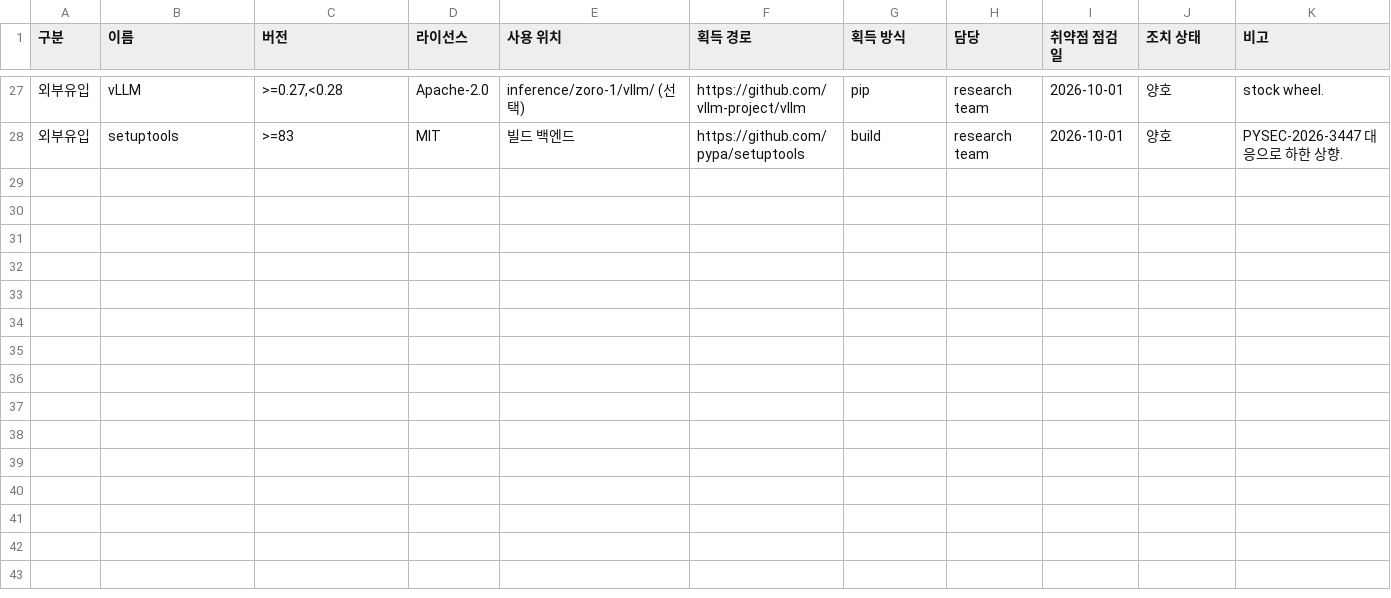
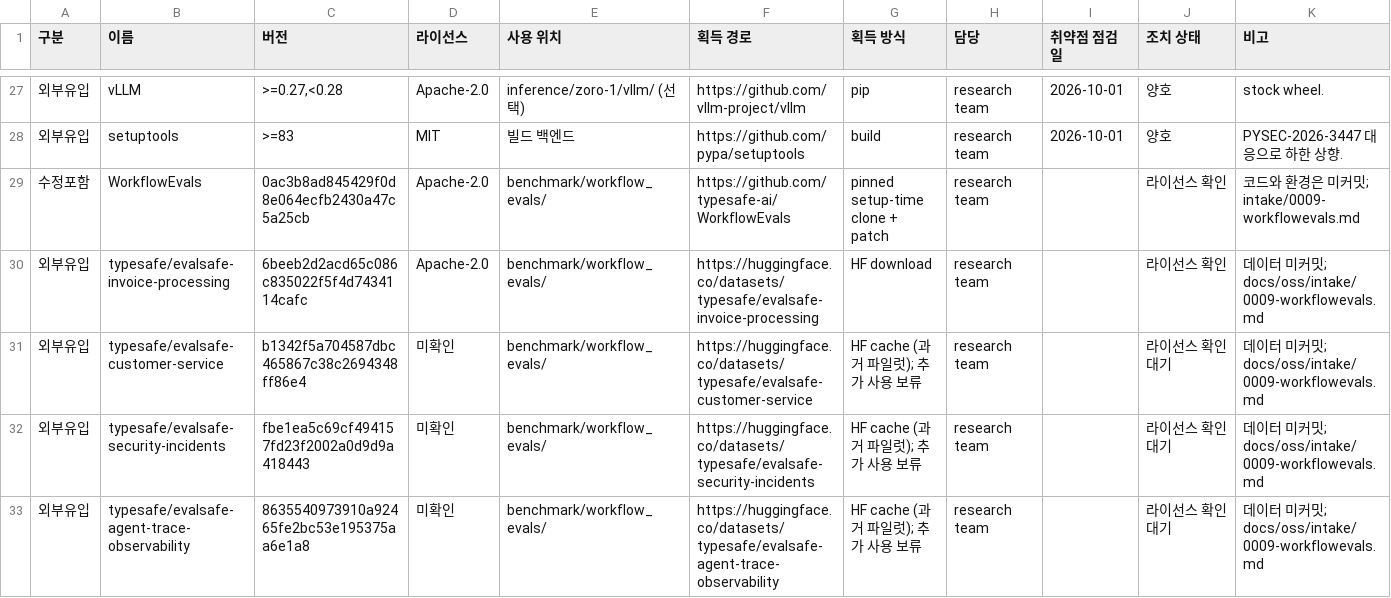
Before and after one commit to trillion-labs/trida-stack, a CSV file: docs/supply-chain/asset-register.csv, drawn as a sheet; only a part is shown, gaps mark what is left out; the diff names each change by its address in the sheet, - before the commit and + after, or states it on an @@ line.

Commit message:
Fix reasoning completion checks and benchmark setup

```diff
--- a/docs/supply-chain/asset-register.csv
+++ b/docs/supply-chain/asset-register.csv
+row 29: 수정포함 | WorkflowEvals | 0ac3b8ad845429f0d8e064ecfb2430a47c5a25cb | Apache-2.0 | benchmark/workflow_evals/ | https://github.com/typesafe-ai/WorkflowEvals | pinned setup-time clone + patch | research team |  | 라이선스 확인 | 코드와 환경은 미커밋; intake/0009-workflowevals.md
+row 30: 외부유입 | typesafe/evalsafe-invoice-processing | 6beeb2d2acd65c086c835022f5f4d7434114cafc | Apache-2.0 | benchmark/workflow_evals/ | https://huggingface.co/datasets/typesafe/evalsafe-invoice-processing | HF download | research team |  | 라이선스 확인 | 데이터 미커밋; docs/oss/intake/0009-workflowevals.md
+row 31: 외부유입 | typesafe/evalsafe-customer-service | b1342f5a704587dbc465867c38c2694348ff86e4 | 미확인 | benchmark/workflow_evals/ | https://huggingface.co/datasets/typesafe/evalsafe-customer-service | HF cache (과거 파일럿); 추가 사용 보류 | research team |  | 라이선스 확인 대기 | 데이터 미커밋; docs/oss/intake/0009-workflowevals.md
+row 32: 외부유입 | typesafe/evalsafe-security-incidents | fbe1ea5c69cf494157fd23f2002a0d9d9a418443 | 미확인 | benchmark/workflow_evals/ | https://huggingface.co/datasets/typesafe/evalsafe-security-incidents | HF cache (과거 파일럿); 추가 사용 보류 | research team |  | 라이선스 확인 대기 | 데이터 미커밋; docs/oss/intake/0009-workflowevals.md
+row 33: 외부유입 | typesafe/evalsafe-agent-trace-observability | 8635540973910a92465fe2bc53e195375aa6e1a8 | 미확인 | benchmark/workflow_evals/ | https://huggingface.co/datasets/typesafe/evalsafe-agent-trace-observability | HF cache (과거 파일럿); 추가 사용 보류 | research team |  | 라이선스 확인 대기 | 데이터 미커밋; docs/oss/intake/0009-workflowevals.md
```
Also changed, not shown: docs/oss/INTAKE_REGISTER.csv, 16 other files.
